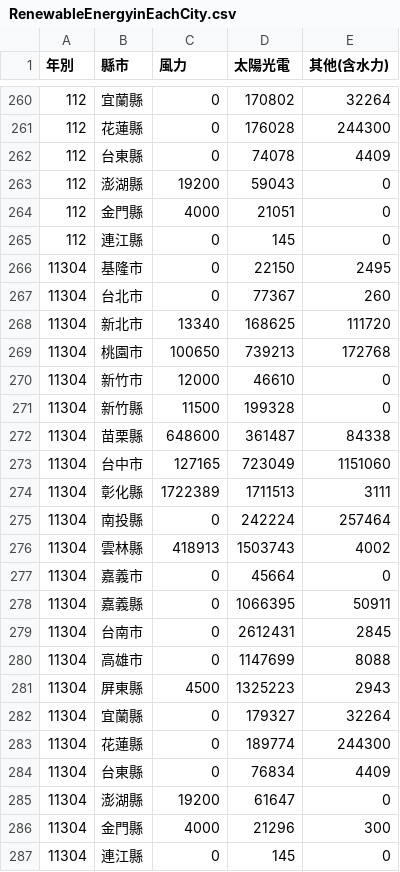
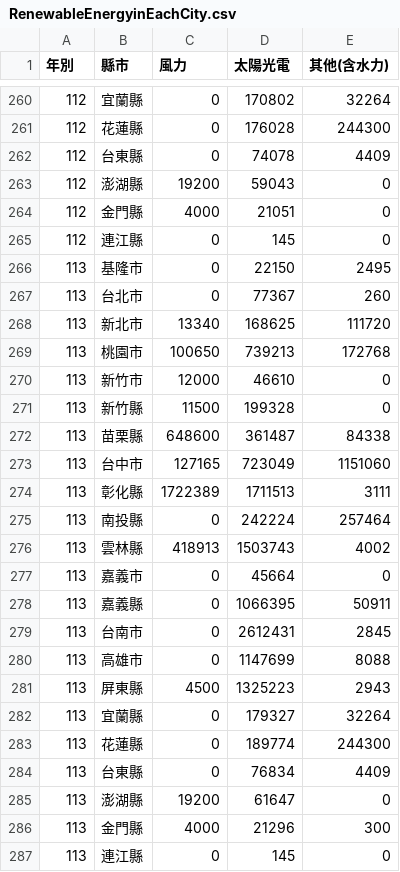
Before and after one commit to YENN0/testt, a CSV file: RenewableEnergyinEachCity.csv, drawn as a sheet; only a part is shown, gaps mark what is left out.

Commit message:
Add files via upload

```diff
--- a/RenewableEnergyinEachCity.csv
+++ b/RenewableEnergyinEachCity.csv
@@ -265,23 +265,23 @@
 112,連江縣,0,145,0
-11304,基隆市,0,22150,2495
-11304,台北市,0,77367,260
-11304,新北市,13340,168625,111720
-11304,桃園市,100650,739213,172768
-11304,新竹市,12000,46610,0
-11304,新竹縣,11500,199328,0
-11304,苗栗縣,648600,361487,84338
-11304,台中市,127165,723049,1151060
-11304,彰化縣,1722389,1711513,3111
-11304,南投縣,0,242224,257464
-11304,雲林縣,418913,1503743,4002
-11304,嘉義市,0,45664,0
-11304,嘉義縣,0,1066395,50911
-11304,台南市,0,2612431,2845
-11304,高雄市,0,1147699,8088
-11304,屏東縣,4500,1325223,2943
-11304,宜蘭縣,0,179327,32264
-11304,花蓮縣,0,189774,244300
-11304,台東縣,0,76834,4409
-11304,澎湖縣,19200,61647,0
-11304,金門縣,4000,21296,300
-11304,連江縣,0,145,0
+113,基隆市,0,22150,2495
+113,台北市,0,77367,260
+113,新北市,13340,168625,111720
+113,桃園市,100650,739213,172768
+113,新竹市,12000,46610,0
+113,新竹縣,11500,199328,0
+113,苗栗縣,648600,361487,84338
+113,台中市,127165,723049,1151060
+113,彰化縣,1722389,1711513,3111
+113,南投縣,0,242224,257464
+113,雲林縣,418913,1503743,4002
+113,嘉義市,0,45664,0
+113,嘉義縣,0,1066395,50911
+113,台南市,0,2612431,2845
+113,高雄市,0,1147699,8088
+113,屏東縣,4500,1325223,2943
+113,宜蘭縣,0,179327,32264
+113,花蓮縣,0,189774,244300
+113,台東縣,0,76834,4409
+113,澎湖縣,19200,61647,0
+113,金門縣,4000,21296,300
+113,連江縣,0,145,0
```
